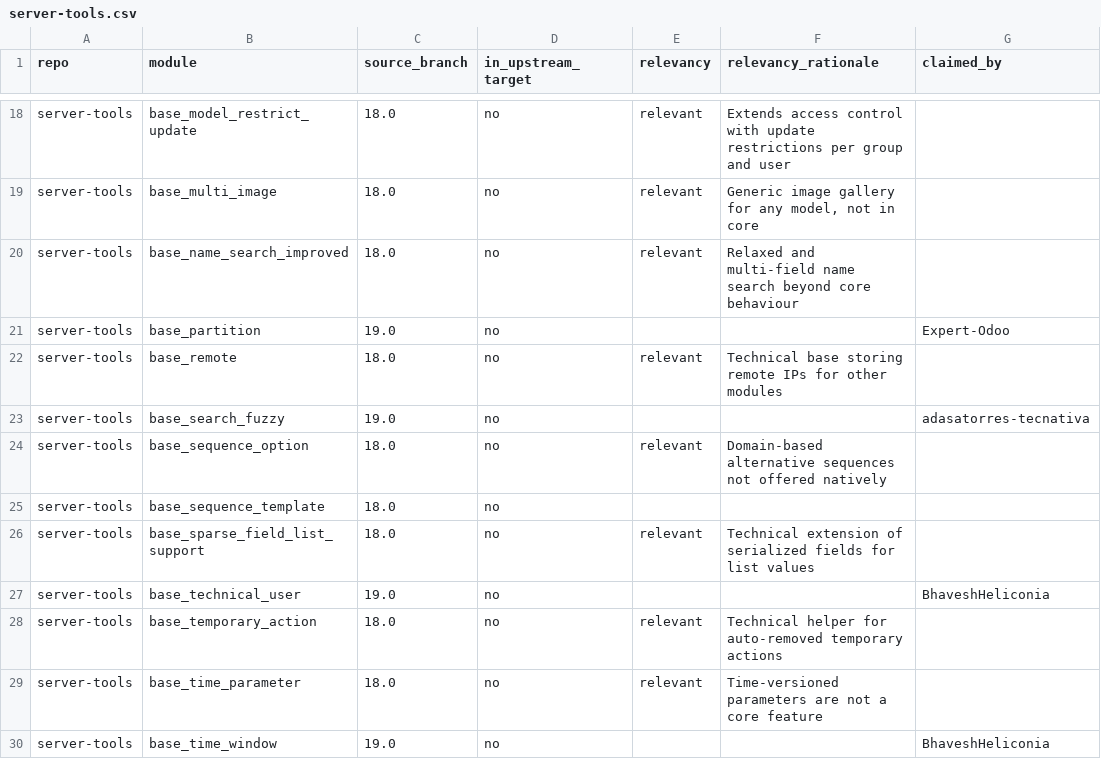
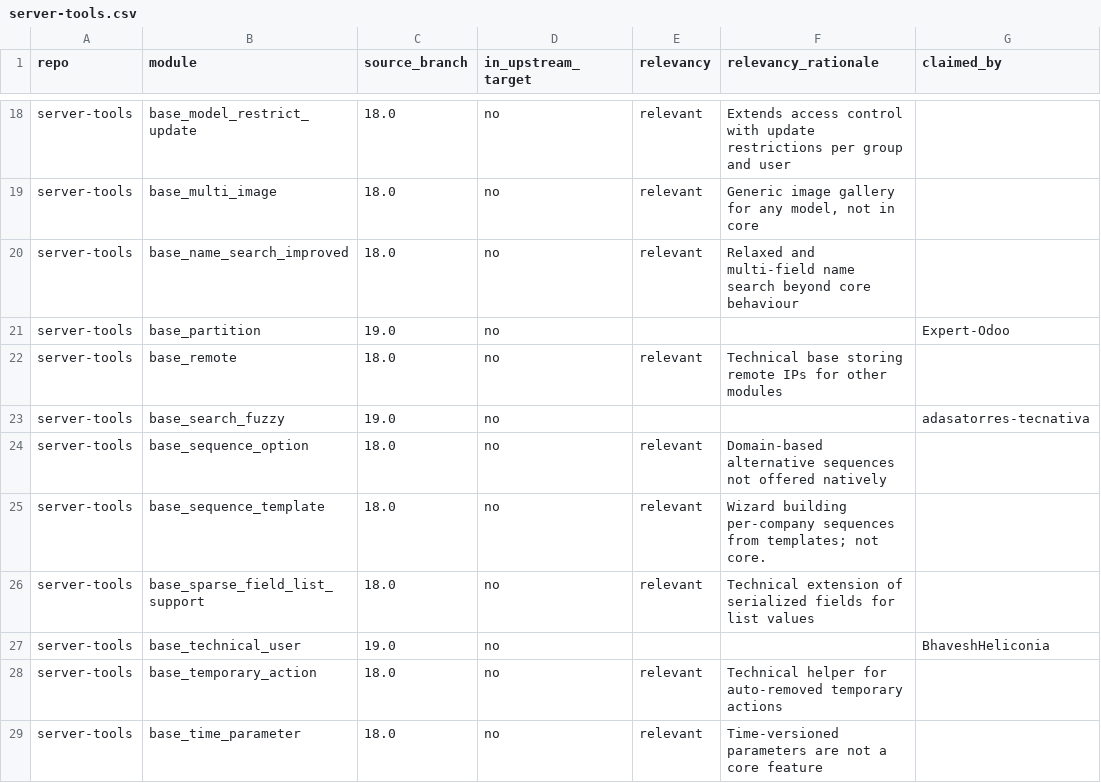
Before and after one commit to BADEP/oca-migration-tools, a CSV file: reports/20.0/server-tools.csv, drawn as a sheet; only a part is shown, gaps mark what is left out; the shorter side is filled out with more unchanged rows; the diff names each change by its address in the sheet, - before the commit and + after, or states it on an @@ line.

```diff
--- a/reports/20.0/server-tools.csv
+++ b/reports/20.0/server-tools.csv
-E25 (relevancy): (empty)
+E25 (relevancy): relevant
-F25 (relevancy_rationale): (empty)
+F25 (relevancy_rationale): Wizard building per-company sequences from templates; not core.
```
Also changed, not shown: reports/20.0/account-reconcile.csv, reports/20.0/manufacture.csv, 6 other files.
